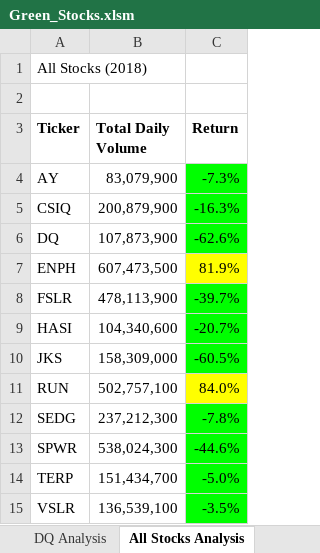
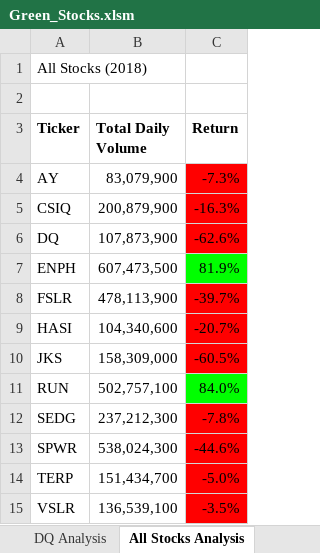
Before and after one commit to matchagreenT/Stock-Analysis, an Excel workbook: Green_Stocks.xlsm, sheet All Stocks Analysis, drawn as a sheet; values as stored, in another font and other column widths than the file's, no borders; charts and pictures not drawn; the diff names each change by its address in the sheet, - before the commit and + after, or states it on an @@ line.

Commit message:
Add files via upload

```diff
--- a/Green_Stocks.xlsm (sheet All Stocks Analysis)
+++ b/Green_Stocks.xlsm (sheet All Stocks Analysis)
-C4:C6 fill: #00FF00
+C4:C6 fill: #FF0000
-C7 fill: #FFFF00
+C7 fill: #00FF00
-C8:C10 fill: #00FF00
+C8:C10 fill: #FF0000
-C11 fill: #FFFF00
+C11 fill: #00FF00
-C12:C15 fill: #00FF00
+C12:C15 fill: #FF0000
```
